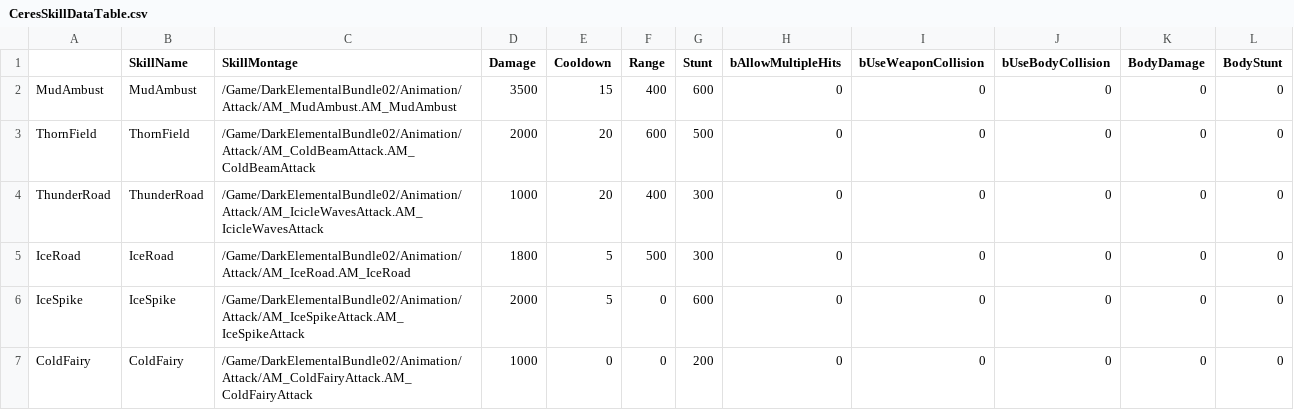
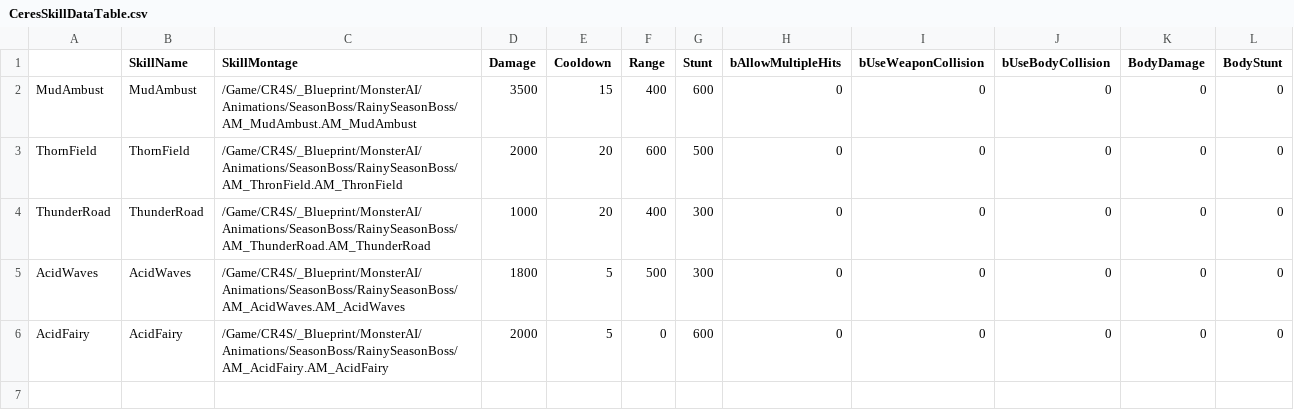
Before and after one commit to choidahey/UE5_CoreReboot, a CSV file: Content/CR4S/_Blueprint/MonsterAI/Data/CeresSkillDataTable.csv, drawn as a sheet.

Commit message:
[Add] Ceres Animaition
1. 세레스 애니메이션 추가 및 몽타주 위치 변경
2. 데브 합치면서 생긴 데이터테이블 오류 수정
3. 집 액터 메쉬 변경
4. 고드름 타겟 추가

```diff
--- a/Content/CR4S/_Blueprint/MonsterAI/Data/CeresSkillDataTable.csv
+++ b/Content/CR4S/_Blueprint/MonsterAI/Data/CeresSkillDataTable.csv
@@ -1,7 +1,6 @@
 ,SkillName,SkillMontage,Damage,Cooldown,Range,Stunt,bAllowMultipleHits,bUseWeaponCollision,bUseBodyCollision,BodyDamage,BodyStunt
-MudAmbust,MudAmbust,/Game/DarkElementalBundle02/Animation/Attack/AM_MudAmbust.AM_MudAmbust,3500,15,400,600,0,0,0,0,0
-ThornField,ThornField,/Game/DarkElementalBundle02/Animation/Attack/AM_ColdBeamAttack.AM_ColdBeamAttack,2000,20,600,500,0,0,0,0,0
-ThunderRoad,ThunderRoad,/Game/DarkElementalBundle02/Animation/Attack/AM_IcicleWavesAttack.AM_IcicleWavesAttack,1000,20,400,300,0,0,0,0,0
-IceRoad,IceRoad,/Game/DarkElementalBundle02/Animation/Attack/AM_IceRoad.AM_IceRoad,1800,5,500,300,0,0,0,0,0
-IceSpike,IceSpike,/Game/DarkElementalBundle02/Animation/Attack/AM_IceSpikeAttack.AM_IceSpikeAttack,2000,5,0,600,0,0,0,0,0
-ColdFairy,ColdFairy,/Game/DarkElementalBundle02/Animation/Attack/AM_ColdFairyAttack.AM_ColdFairyAttack,1000,0,0,200,0,0,0,0,0
+MudAmbust,MudAmbust,/Game/CR4S/_Blueprint/MonsterAI/Animations/SeasonBoss/RainySeasonBoss/AM_MudAmbust.AM_MudAmbust,3500,15,400,600,0,0,0,0,0
+ThornField,ThornField,/Game/CR4S/_Blueprint/MonsterAI/Animations/SeasonBoss/RainySeasonBoss/AM_ThronField.AM_ThronField,2000,20,600,500,0,0,0,0,0
+ThunderRoad,ThunderRoad,/Game/CR4S/_Blueprint/MonsterAI/Animations/SeasonBoss/RainySeasonBoss/AM_ThunderRoad.AM_ThunderRoad,1000,20,400,300,0,0,0,0,0
+AcidWaves,AcidWaves,/Game/CR4S/_Blueprint/MonsterAI/Animations/SeasonBoss/RainySeasonBoss/AM_AcidWaves.AM_AcidWaves,1800,5,500,300,0,0,0,0,0
+AcidFairy,AcidFairy,/Game/CR4S/_Blueprint/MonsterAI/Animations/SeasonBoss/RainySeasonBoss/AM_AcidFairy.AM_AcidFairy,2000,5,0,600,0,0,0,0,0
```
Also changed, not shown: Content/CR4S/_Blueprint/MonsterAI/Data/HiemsSkillDataTable.csv, 58 other files.
